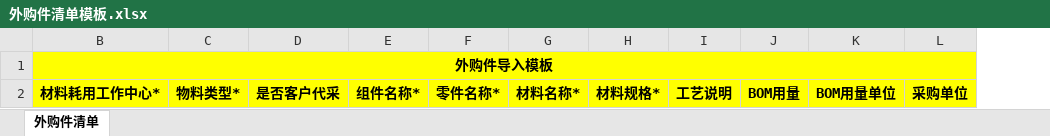
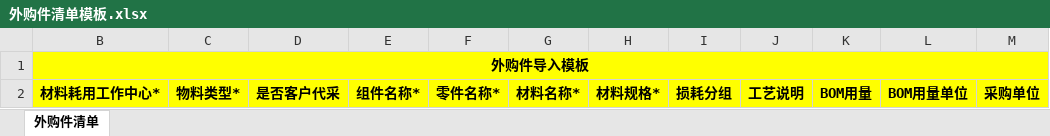
Before and after one commit to flaglinlinna/huayu_mes, an Excel workbook: src/main/resources/static/excelFile/外购件清单模板.xlsx, sheet 外购件清单, drawn as a sheet; only a part is shown; values as stored, in another font and other column widths than the file's, no borders; the diff names each change by its address in the sheet, - before the commit and + after, or states it on an @@ line.

```diff
--- a/src/main/resources/static/excelFile/外购件清单模板.xlsx (sheet 外购件清单)
+++ b/src/main/resources/static/excelFile/外购件清单模板.xlsx (sheet 外购件清单)
+column I, row 2: 损耗分组
```
Also changed, not shown: 27 other files.
